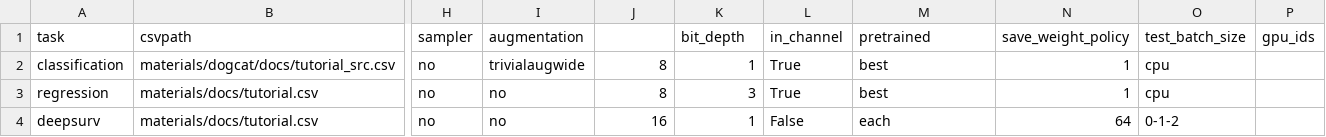
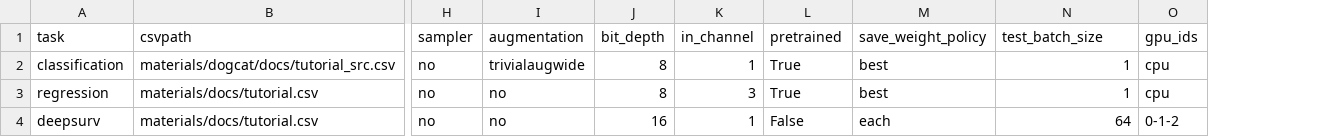
Before and after one commit to Medical-AI-Lab/Nervus, a CSV file: parameter.csv, drawn as a sheet; only a part is shown, gaps mark what is left out; removed rows and columns are numbered as before the commit, all else as after; the diff names each change by its address in the sheet, - before the commit and + after, or states it on an @@ line.

Commit message:
Update parameter.csv

```diff
--- a/parameter.csv
+++ b/parameter.csv
-column O (test_batch_size), rows 2-4: cpu | cpu | 0-1-2
-J1: (empty)
+J1: bit_depth
-K1: bit_depth
+K1: in_channel
-L1: in_channel
+L1: pretrained
-M1: pretrained
+M1: save_weight_policy
-N1: save_weight_policy
+N1: test_batch_size
-O2:O3 (gpu_ids): (empty)
+O2:O3 (gpu_ids): cpu
-O4 (gpu_ids): (empty)
+O4 (gpu_ids): 0-1-2
```
